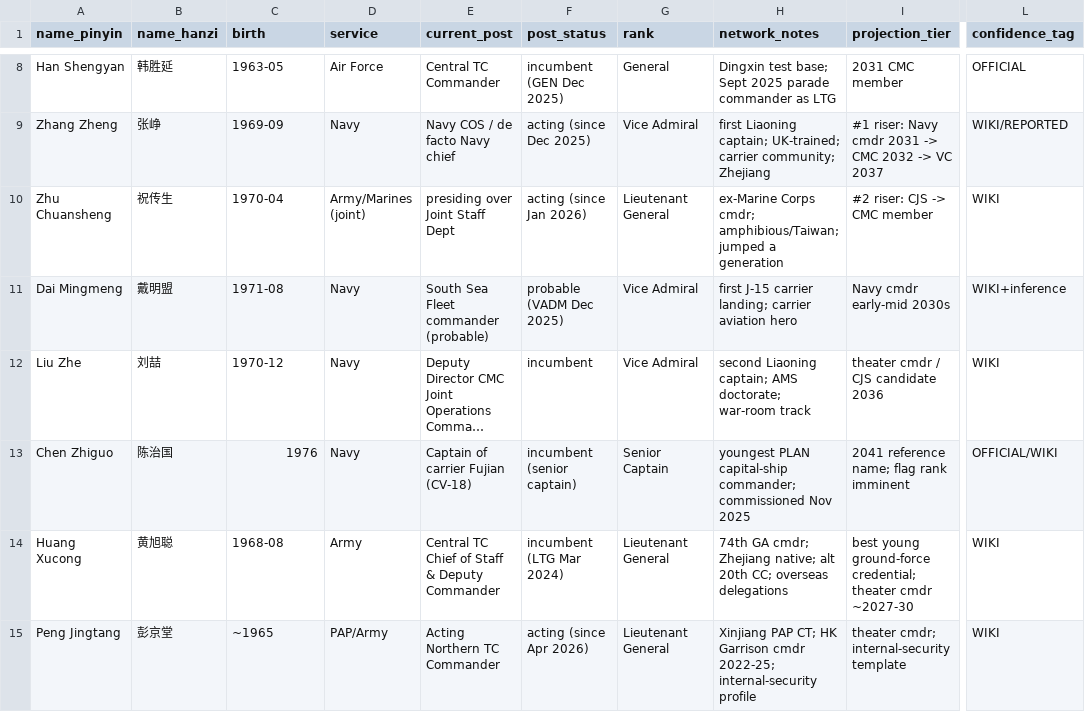
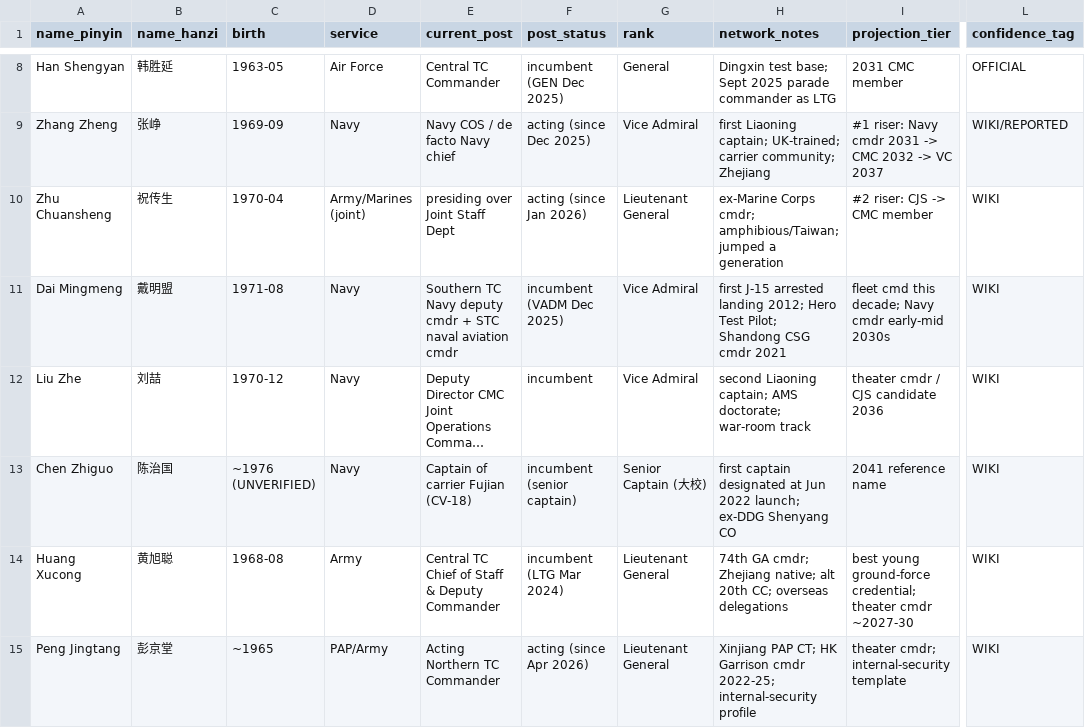
Before and after one commit to jorschneider/academic-kickstart, a CSV file: research/pla-officer-projections-2026/officer-database.csv, drawn as a sheet; only a part is shown, gaps mark what is left out; long unchanged cells end in …; the diff names each change by its address in the sheet, - before the commit and + after, or states it on an @@ line.

```diff
--- a/research/pla-officer-projections-2026/officer-database.csv
+++ b/research/pla-officer-projections-2026/officer-database.csv
-E11 (current_post): South Sea Fleet commander (probable)
+E11 (current_post): Southern TC Navy deputy cmdr + STC naval aviation cmdr
-F11 (post_status): probable (VADM Dec 2025)
+F11 (post_status): incumbent (VADM Dec 2025)
-H11 (network_notes): first J-15 carrier landing; carrier aviation hero
+H11 (network_notes): first J-15 arrested landing 2012; Hero Test Pilot; Shandong CSG cmdr 2021
-I11 (projection_tier): Navy cmdr early-mid 2030s
+I11 (projection_tier): fleet cmd this decade; Navy cmdr early-mid 2030s
-L11 (confidence_tag): WIKI+inference
+L11 (confidence_tag): WIKI
-C13 (birth): 1976
+C13 (birth): ~1976 (UNVERIFIED)
-G13 (rank): Senior Captain
+G13 (rank): Senior Captain (大校)
-H13 (network_notes): youngest PLAN capital-ship commander; commissioned Nov 2025
+H13 (network_notes): first captain designated at Jun 2022 launch; ex-DDG Shenyang CO
-I13 (projection_tier): 2041 reference name; flag rank imminent
+I13 (projection_tier): 2041 reference name
-L13 (confidence_tag): OFFICIAL/WIKI
+L13 (confidence_tag): WIKI
```
Also changed, not shown: 2 other files.
